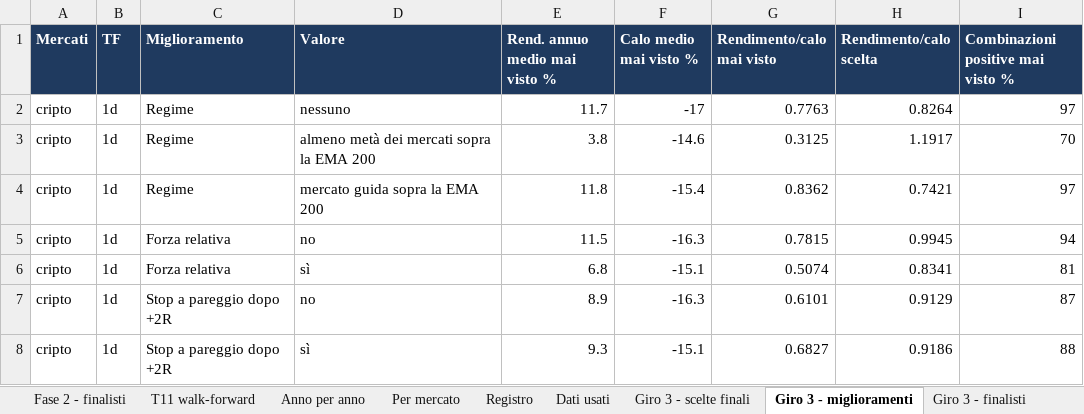
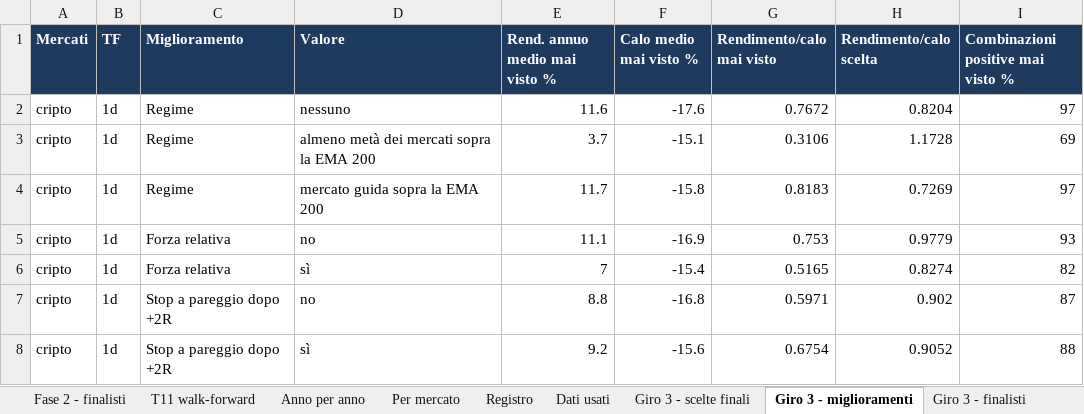
Before and after one commit to mhadhbimedwork-crypto/sentinella-mercati, an Excel workbook: risultati/RISULTATI_TEST.xlsx, sheet Giro 3 - miglioramenti, drawn as a sheet; only a part is shown; values as stored, in another font and other column widths than the file's, no borders; the diff covers the shown part only; the diff names each change by its address in the sheet, - before the commit and + after, or states it on an @@ line.

```diff
--- a/risultati/RISULTATI_TEST.xlsx (sheet Giro 3 - miglioramenti)
+++ b/risultati/RISULTATI_TEST.xlsx (sheet Giro 3 - miglioramenti)
-E2 (Rend. annuo medio mai visto %): 11.7
+E2 (Rend. annuo medio mai visto %): 11.6
-F2 (Calo medio mai visto %): -17
+F2 (Calo medio mai visto %): -17.6
-G2 (Rendimento/calo mai visto): 0.7763
+G2 (Rendimento/calo mai visto): 0.7672
-H2 (Rendimento/calo scelta): 0.8264
+H2 (Rendimento/calo scelta): 0.8204
-E3 (Rend. annuo medio mai visto %): 3.8
+E3 (Rend. annuo medio mai visto %): 3.7
-F3 (Calo medio mai visto %): -14.6
+F3 (Calo medio mai visto %): -15.1
-G3 (Rendimento/calo mai visto): 0.3125
+G3 (Rendimento/calo mai visto): 0.3106
-H3 (Rendimento/calo scelta): 1.1917
+H3 (Rendimento/calo scelta): 1.1728
-I3: 70
+I3: 69
-E4 (Rend. annuo medio mai visto %): 11.8
+E4 (Rend. annuo medio mai visto %): 11.7
-F4 (Calo medio mai visto %): -15.4
+F4 (Calo medio mai visto %): -15.8
-G4 (Rendimento/calo mai visto): 0.8362
+G4 (Rendimento/calo mai visto): 0.8183
-H4 (Rendimento/calo scelta): 0.7421
+H4 (Rendimento/calo scelta): 0.7269
-E5 (Rend. annuo medio mai visto %): 11.5
+E5 (Rend. annuo medio mai visto %): 11.1
-F5 (Calo medio mai visto %): -16.3
+F5 (Calo medio mai visto %): -16.9
-G5 (Rendimento/calo mai visto): 0.7815
+G5 (Rendimento/calo mai visto): 0.753
-H5 (Rendimento/calo scelta): 0.9945
+H5 (Rendimento/calo scelta): 0.9779
-I5: 94
+I5: 93
-E6 (Rend. annuo medio mai visto %): 6.8
+E6 (Rend. annuo medio mai visto %): 7
-F6 (Calo medio mai visto %): -15.1
+F6 (Calo medio mai visto %): -15.4
-G6 (Rendimento/calo mai visto): 0.5074
+G6 (Rendimento/calo mai visto): 0.5165
-H6 (Rendimento/calo scelta): 0.8341
+H6 (Rendimento/calo scelta): 0.8274
-I6: 81
+I6: 82
-E7 (Rend. annuo medio mai visto %): 8.9
+E7 (Rend. annuo medio mai visto %): 8.8
-F7 (Calo medio mai visto %): -16.3
+F7 (Calo medio mai visto %): -16.8
-G7 (Rendimento/calo mai visto): 0.6101
+G7 (Rendimento/calo mai visto): 0.5971
-H7 (Rendimento/calo scelta): 0.9129
+H7 (Rendimento/calo scelta): 0.902
-E8 (Rend. annuo medio mai visto %): 9.3
+E8 (Rend. annuo medio mai visto %): 9.2
-F8 (Calo medio mai visto %): -15.1
+F8 (Calo medio mai visto %): -15.6
-G8 (Rendimento/calo mai visto): 0.6827
+G8 (Rendimento/calo mai visto): 0.6754
-H8 (Rendimento/calo scelta): 0.9186
+H8 (Rendimento/calo scelta): 0.9052
```
Also changed, not shown: 129 edited cells elsewhere in this sheet, sheet Giro 3 - finalisti, sheet Fase 2 - finalisti, sheet Portafoglio unito, sheet Fase 1 - 11 strategie, sheet Dati usati, sheet Giro 3 - scelte finali, 5 more sheets, 7 other files.
